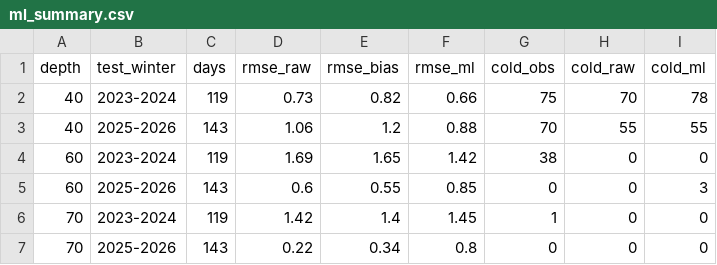
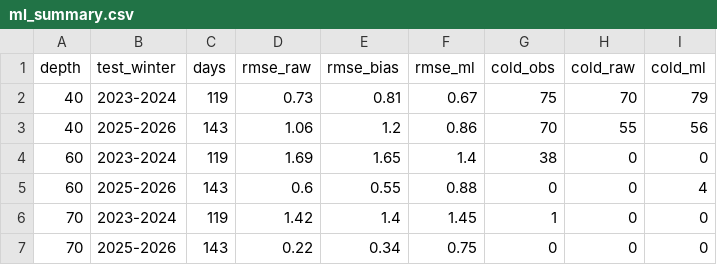
Before and after one commit to ismlylmz/bluethermal-ai, a CSV file: data/ml_summary.csv, drawn as a sheet.

```diff
--- a/data/ml_summary.csv
+++ b/data/ml_summary.csv
@@ -1,7 +1,7 @@
 depth,test_winter,days,rmse_raw,rmse_bias,rmse_ml,cold_obs,cold_raw,cold_ml
-40,2023-2024,119,0.73,0.82,0.66,75,70,78
-40,2025-2026,143,1.06,1.2,0.88,70,55,55
-60,2023-2024,119,1.69,1.65,1.42,38,0,0
-60,2025-2026,143,0.6,0.55,0.85,0,0,3
+40,2023-2024,119,0.73,0.81,0.67,75,70,79
+40,2025-2026,143,1.06,1.2,0.86,70,55,56
+60,2023-2024,119,1.69,1.65,1.4,38,0,0
+60,2025-2026,143,0.6,0.55,0.88,0,0,4
 70,2023-2024,119,1.42,1.4,1.45,1,0,0
-70,2025-2026,143,0.22,0.34,0.8,0,0,0
+70,2025-2026,143,0.22,0.34,0.75,0,0,0
```
Also changed, not shown: data/keri_table.csv, data/site_corrected.csv, 10 other files.
